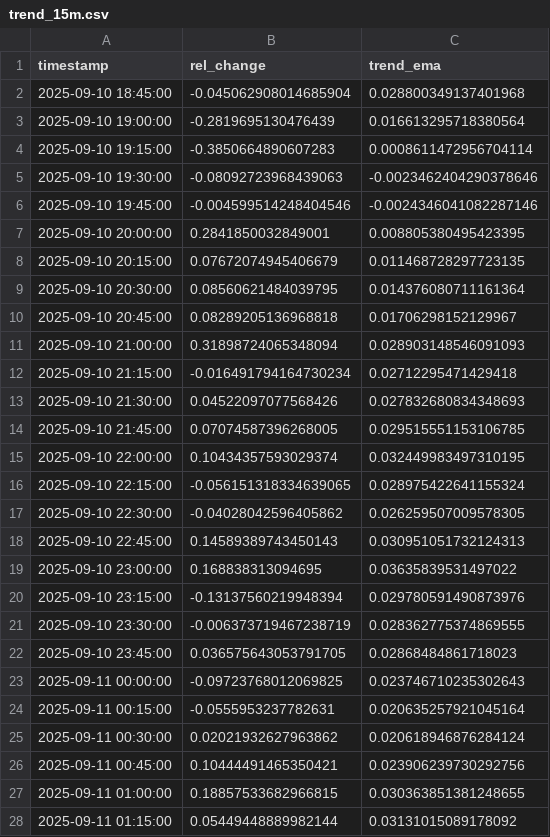
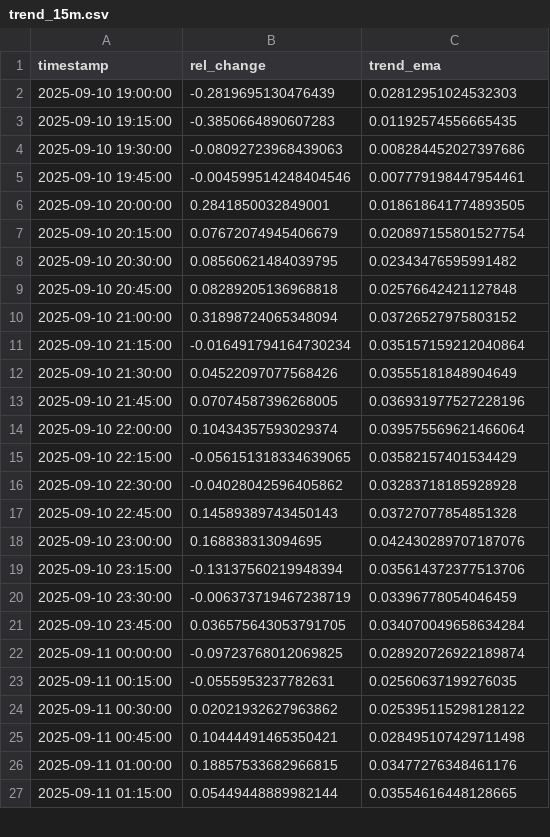
Before and after one commit to D3nnizz/Trend, a CSV file: data/trend_15m.csv, drawn as a sheet; only a part is shown; the diff covers the shown part only.

Commit message:
Update trend CSVs

```diff
--- a/data/trend_15m.csv
+++ b/data/trend_15m.csv
@@ -1,28 +1,27 @@
 timestamp,rel_change,trend_ema
-2025-09-10 18:45:00,-0.045062908014685904,0.028800349137401968
-2025-09-10 19:00:00,-0.2819695130476439,0.016613295718380564
-2025-09-10 19:15:00,-0.3850664890607283,0.0008611472956704114
-2025-09-10 19:30:00,-0.08092723968439063,-0.0023462404290378646
-2025-09-10 19:45:00,-0.004599514248404546,-0.0024346041082287146
-2025-09-10 20:00:00,0.2841850032849001,0.008805380495423395
-2025-09-10 20:15:00,0.07672074945406679,0.011468728297723135
-2025-09-10 20:30:00,0.08560621484039795,0.014376080711161364
-2025-09-10 20:45:00,0.08289205136968818,0.01706298152129967
-2025-09-10 21:00:00,0.31898724065348094,0.028903148546091093
-2025-09-10 21:15:00,-0.016491794164730234,0.02712295471429418
-2025-09-10 21:30:00,0.04522097077568426,0.027832680834348693
-2025-09-10 21:45:00,0.07074587396268005,0.029515551153106785
-2025-09-10 22:00:00,0.10434357593029374,0.032449983497310195
-2025-09-10 22:15:00,-0.056151318334639065,0.028975422641155324
-2025-09-10 22:30:00,-0.04028042596405862,0.026259507009578305
-2025-09-10 22:45:00,0.14589389743450143,0.030951051732124313
-2025-09-10 23:00:00,0.168838313094695,0.03635839531497022
-2025-09-10 23:15:00,-0.13137560219948394,0.029780591490873976
-2025-09-10 23:30:00,-0.006373719467238719,0.028362775374869555
-2025-09-10 23:45:00,0.036575643053791705,0.02868484861718023
-2025-09-11 00:00:00,-0.09723768012069825,0.023746710235302643
-2025-09-11 00:15:00,-0.0555953237782631,0.020635257921045164
-2025-09-11 00:30:00,0.02021932627963862,0.020618946876284124
-2025-09-11 00:45:00,0.10444491465350421,0.023906239730292756
-2025-09-11 01:00:00,0.18857533682966815,0.030363851381248655
-2025-09-11 01:15:00,0.05449448889982144,0.03131015089178092
+2025-09-10 19:00:00,-0.2819695130476439,0.02812951024532303
+2025-09-10 19:15:00,-0.3850664890607283,0.01192574556665435
+2025-09-10 19:30:00,-0.08092723968439063,0.008284452027397686
+2025-09-10 19:45:00,-0.004599514248404546,0.007779198447954461
+2025-09-10 20:00:00,0.2841850032849001,0.018618641774893505
+2025-09-10 20:15:00,0.07672074945406679,0.020897155801527754
+2025-09-10 20:30:00,0.08560621484039795,0.02343476595991482
+2025-09-10 20:45:00,0.08289205136968818,0.02576642421127848
+2025-09-10 21:00:00,0.31898724065348094,0.03726527975803152
+2025-09-10 21:15:00,-0.016491794164730234,0.035157159212040864
+2025-09-10 21:30:00,0.04522097077568426,0.03555181848904649
+2025-09-10 21:45:00,0.07074587396268005,0.036931977527228196
+2025-09-10 22:00:00,0.10434357593029374,0.039575569621466064
+2025-09-10 22:15:00,-0.056151318334639065,0.03582157401534429
+2025-09-10 22:30:00,-0.04028042596405862,0.03283718185928928
+2025-09-10 22:45:00,0.14589389743450143,0.03727077854851328
+2025-09-10 23:00:00,0.168838313094695,0.042430289707187076
+2025-09-10 23:15:00,-0.13137560219948394,0.035614372377513706
+2025-09-10 23:30:00,-0.006373719467238719,0.03396778054046459
+2025-09-10 23:45:00,0.036575643053791705,0.034070049658634284
+2025-09-11 00:00:00,-0.09723768012069825,0.028920726922189874
+2025-09-11 00:15:00,-0.0555953237782631,0.02560637199276035
+2025-09-11 00:30:00,0.02021932627963862,0.025395115298128122
+2025-09-11 00:45:00,0.10444491465350421,0.028495107429711498
+2025-09-11 01:00:00,0.18857533682966815,0.03477276348461176
+2025-09-11 01:15:00,0.05449448889982144,0.03554616448128665
```
Also changed, not shown: 1 added row and 75 edited cells elsewhere in this file.
